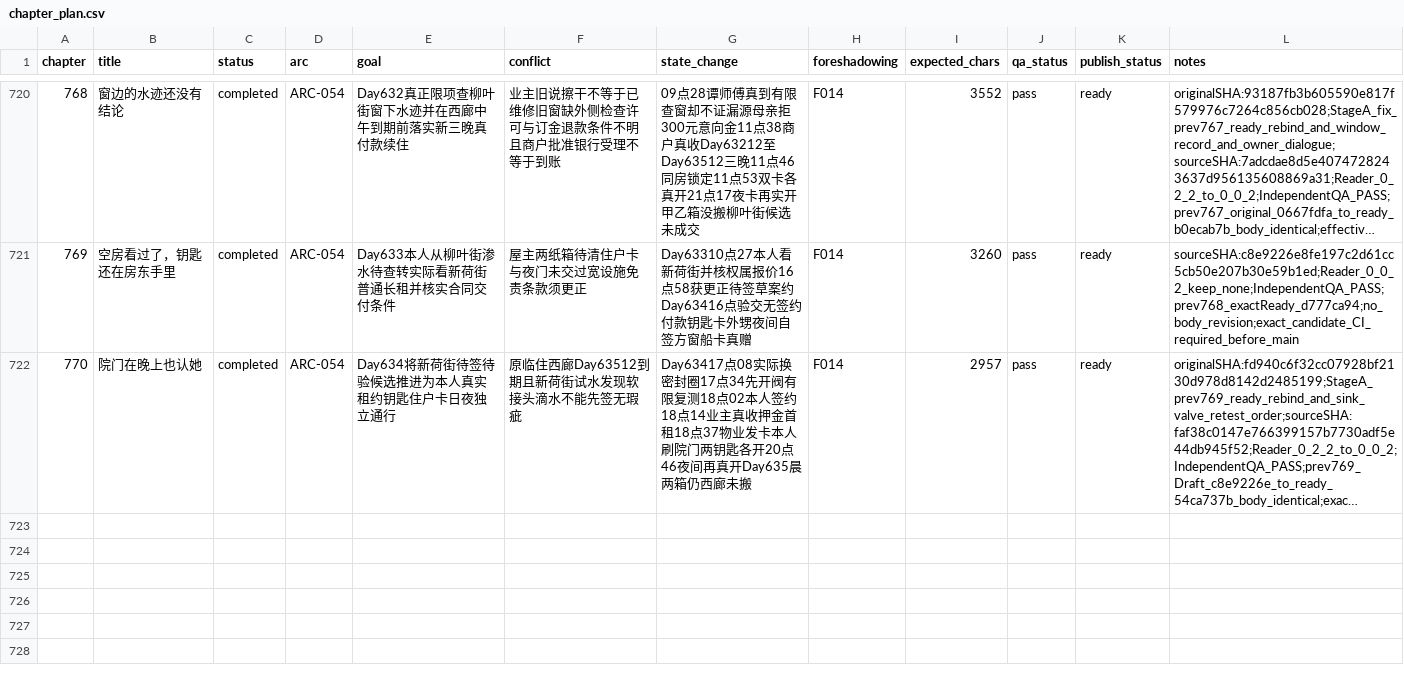
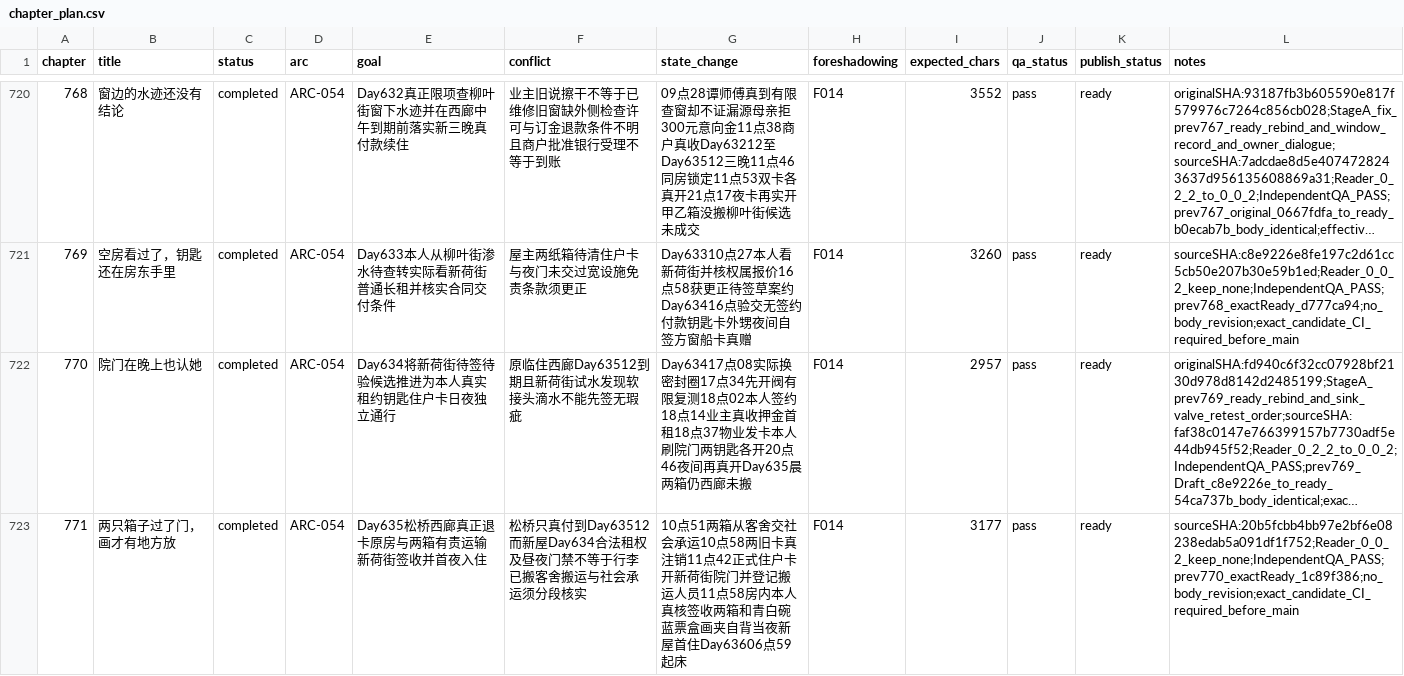
Before and after one commit to GcMin/fanqie-novel, a CSV file: plans/chapter_plan.csv, drawn as a sheet; only a part is shown, gaps mark what is left out; long unchanged cells end in …; the diff names each change by its address in the sheet, - before the commit and + after, or states it on an @@ line.

```diff
--- a/plans/chapter_plan.csv
+++ b/plans/chapter_plan.csv
+row 723: 771 | 两只箱子过了门，画才有地方放 | completed | ARC-054 | Day635松桥西廊真正退卡原房与两箱有责运输新荷街签收并首夜入住 | 松桥只真付到Day63512而新屋Day634合法租权及昼夜门禁不等于行李已搬客舍搬运与社会承运须分段核实 | 10点51两箱从客舍交社会承运10点58两旧卡真注销11点42正式住户卡开新荷街院门并登记搬运人员11点58房内本人真核签收两箱和青白碗蓝票盒画夹自背当夜新屋首住Day63606点59起床 | F014 | 3177 | pass | ready | sourceSHA:20b5fcbb4bb97e2bf6e08238edab5a091df1f752;Reader_0_0_2_keep_none;IndependentQA_PASS;prev770_exactReady_1c89f386;no_body_revision;exact_candidate_CI_required_before_main
```
Also changed, not shown: memory/foreshadowing.csv, memory/timeline.csv, 11 other files.
